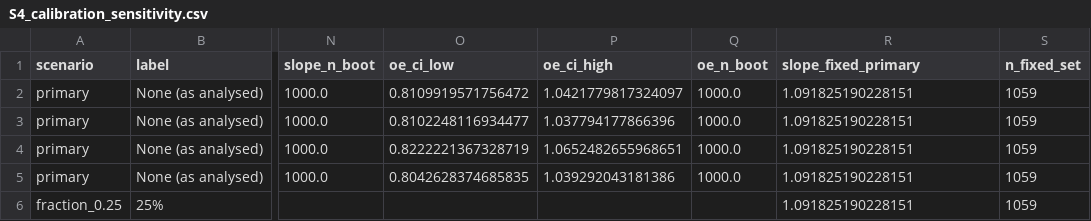
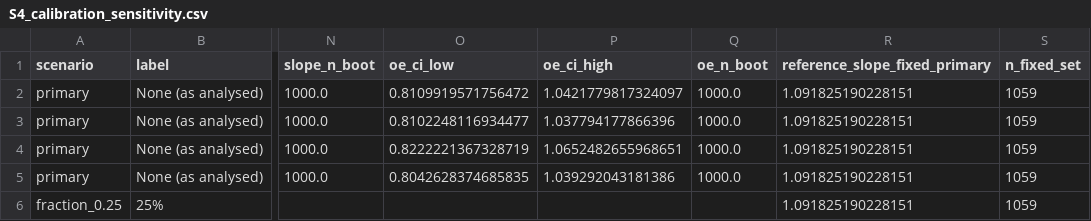
Before and after one commit to chaosmyth6315/censoring-impact-hemodialysis, a CSV file: results/S4_calibration_sensitivity.csv, drawn as a sheet; only a part is shown, gaps mark what is left out; the diff names each change by its address in the sheet, - before the commit and + after, or states it on an @@ line.

```diff
--- a/results/S4_calibration_sensitivity.csv
+++ b/results/S4_calibration_sensitivity.csv
-R1: slope_fixed_primary
+R1: reference_slope_fixed_primary
```
Also changed, not shown: 13 other files.
